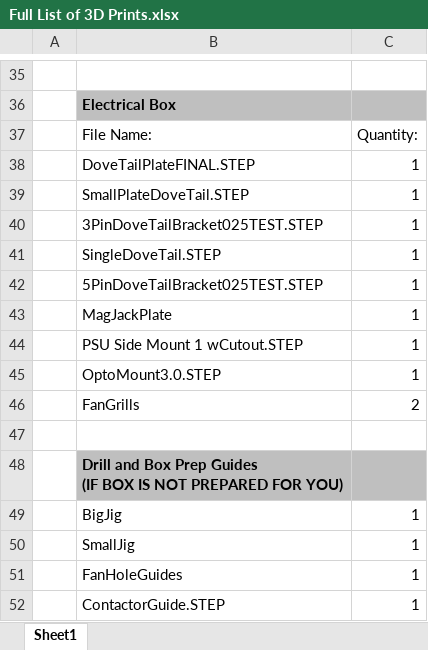
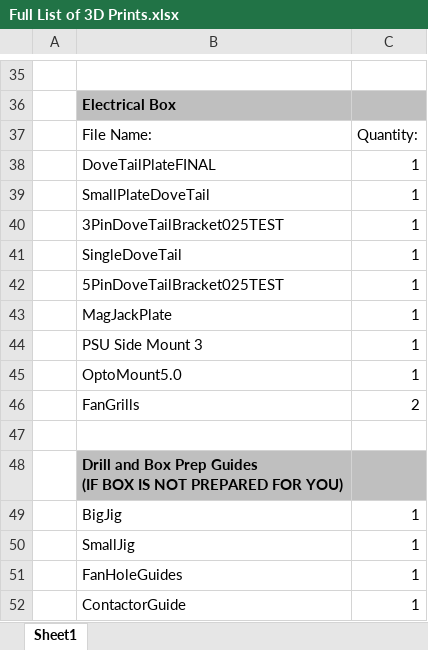
Before and after one commit to t-w00d/LC-CNC, an Excel workbook: 3D Printing Files/Full List of 3D Prints.xlsx, sheet Sheet1, drawn as a sheet; only a part is shown, gaps mark what is left out; values as stored, in another font and other column widths than the file's, no borders; the diff names each change by its address in the sheet, - before the commit and + after, or states it on an @@ line.

Commit message:
Updated PSU Mount and Optocoupler Mount 3D Prints
PSU Side Mount 1 w/ cutout -> PSU Side Mount 3. This new print addresses issues with the mounting to the electrical grid.

OptoMount3.0 -> OptoMount5.0. This model includes the single channel optocoupler onto the 4 channel optocoupler mount.

The Full List of 3D Prints have been updated to reflect these changes.

```diff
--- a/3D Printing Files/Full List of 3D Prints.xlsx (sheet Sheet1)
+++ b/3D Printing Files/Full List of 3D Prints.xlsx (sheet Sheet1)
-B38: DoveTailPlateFINAL.STEP
+B38: DoveTailPlateFINAL
-B39: SmallPlateDoveTail.STEP
+B39: SmallPlateDoveTail
-B40: 3PinDoveTailBracket025TEST.STEP
+B40: 3PinDoveTailBracket025TEST
-B41: SingleDoveTail.STEP
+B41: SingleDoveTail
-B42: 5PinDoveTailBracket025TEST.STEP
+B42: 5PinDoveTailBracket025TEST
-B44: PSU Side Mount 1 wCutout.STEP
+B44: PSU Side Mount 3
-B45: OptoMount3.0.STEP
+B45: OptoMount5.0
-B52: ContactorGuide.STEP
+B52: ContactorGuide
```
Also changed, not shown: LC-CNC-BoM.xlsx, 4 other files.
